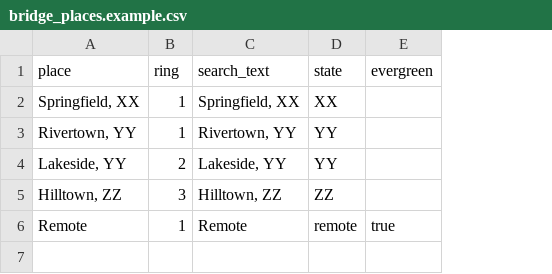
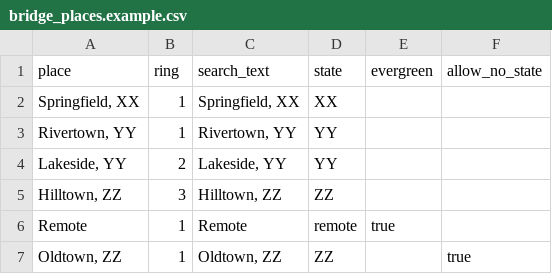
Before and after one commit to BensonJT/jobsearch, a CSV file: registry/bridge_places.example.csv, drawn as a sheet; the diff names each change by its address in the sheet, - before the commit and + after, or states it on an @@ line.

```diff
--- a/registry/bridge_places.example.csv
+++ b/registry/bridge_places.example.csv
+column F (allow_no_state), empty
+row 7: Oldtown, ZZ | 1 | Oldtown, ZZ | ZZ |  | true
```
Also changed, not shown: 9 other files.
